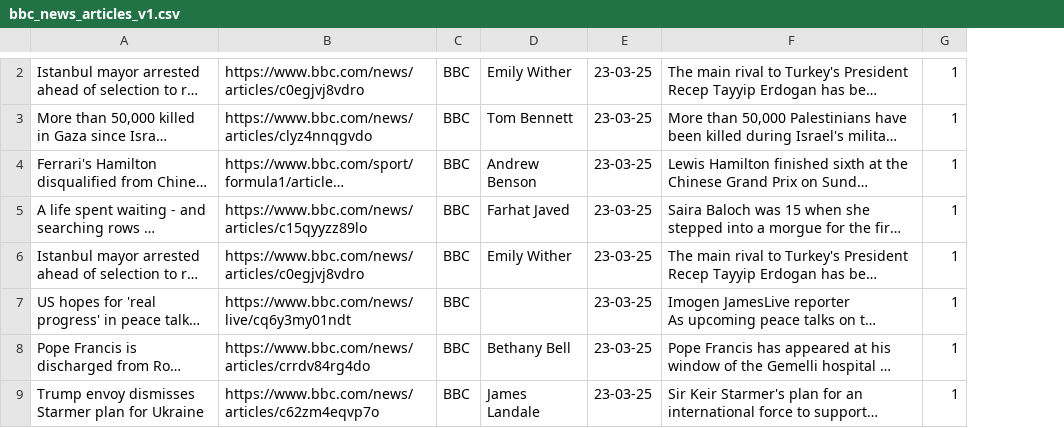
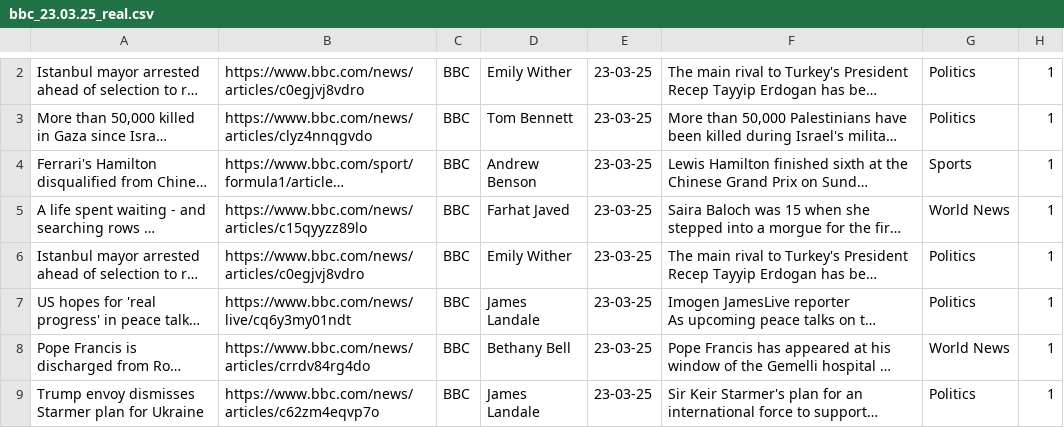
Before and after one commit to ivetkalchev/DeFactify, a CSV file: scraper/dataset/bbc_23.03.25_real.csv (was scraper/not relevant/bbc_news_articles_v1.csv), drawn as a sheet; only a part is shown, gaps mark what is left out; long unchanged cells end in …; the diff covers the shown part only; the diff names each change by its address in the sheet, - before the commit and + after, or states it on an @@ line.

```diff
--- a/scraper/not relevant/bbc_news_articles_v1.csv
+++ b/scraper/dataset/bbc_23.03.25_real.csv
+column G, rows 2-9: Politics | Politics | Sports | World News | Politics | Politics | World News | Politics
-D7: (empty)
+D7: James Landale
```
Also changed, not shown: 1 added row, 2 removed rows and 1 edited cell elsewhere in this file, scraper/dataset/bbc_06.04.25_real.csv, scraper/dataset/bbc_07.04.25_real.csv, 19 other files.
